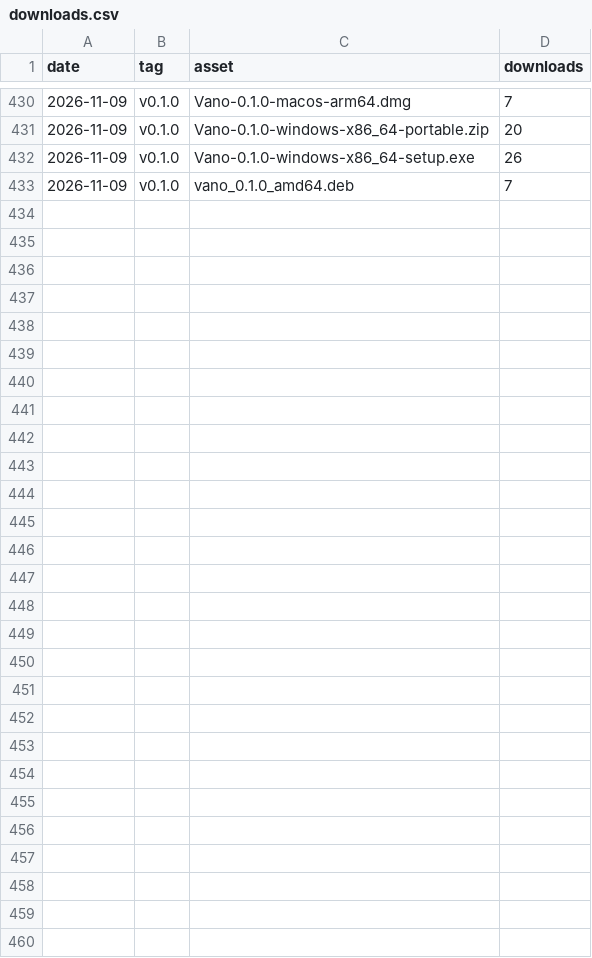
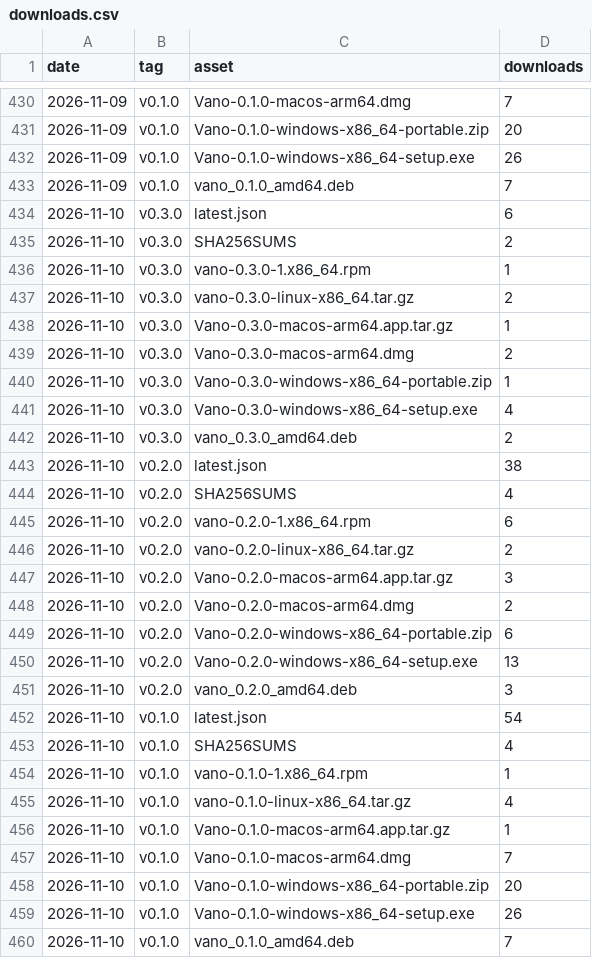
Before and after one commit to tanisperez/vano, a CSV file: downloads.csv, drawn as a sheet; only a part is shown, gaps mark what is left out; the diff names each change by its address in the sheet, - before the commit and + after, or states it on an @@ line.

```diff
--- a/downloads.csv
+++ b/downloads.csv
+row 434: 2026-11-10 | v0.3.0 | latest.json | 6
+row 435: 2026-11-10 | v0.3.0 | SHA256SUMS | 2
+row 436: 2026-11-10 | v0.3.0 | vano-0.3.0-1.x86_64.rpm | 1
+row 437: 2026-11-10 | v0.3.0 | vano-0.3.0-linux-x86_64.tar.gz | 2
+row 438: 2026-11-10 | v0.3.0 | Vano-0.3.0-macos-arm64.app.tar.gz | 1
+row 439: 2026-11-10 | v0.3.0 | Vano-0.3.0-macos-arm64.dmg | 2
+row 440: 2026-11-10 | v0.3.0 | Vano-0.3.0-windows-x86_64-portable.zip | 1
+row 441: 2026-11-10 | v0.3.0 | Vano-0.3.0-windows-x86_64-setup.exe | 4
+row 442: 2026-11-10 | v0.3.0 | vano_0.3.0_amd64.deb | 2
+row 443: 2026-11-10 | v0.2.0 | latest.json | 38
+row 444: 2026-11-10 | v0.2.0 | SHA256SUMS | 4
+row 445: 2026-11-10 | v0.2.0 | vano-0.2.0-1.x86_64.rpm | 6
+row 446: 2026-11-10 | v0.2.0 | vano-0.2.0-linux-x86_64.tar.gz | 2
+row 447: 2026-11-10 | v0.2.0 | Vano-0.2.0-macos-arm64.app.tar.gz | 3
+row 448: 2026-11-10 | v0.2.0 | Vano-0.2.0-macos-arm64.dmg | 2
+row 449: 2026-11-10 | v0.2.0 | Vano-0.2.0-windows-x86_64-portable.zip | 6
+row 450: 2026-11-10 | v0.2.0 | Vano-0.2.0-windows-x86_64-setup.exe | 13
+row 451: 2026-11-10 | v0.2.0 | vano_0.2.0_amd64.deb | 3
+row 452: 2026-11-10 | v0.1.0 | latest.json | 54
+row 453: 2026-11-10 | v0.1.0 | SHA256SUMS | 4
+row 454: 2026-11-10 | v0.1.0 | vano-0.1.0-1.x86_64.rpm | 1
+row 455: 2026-11-10 | v0.1.0 | vano-0.1.0-linux-x86_64.tar.gz | 4
+row 456: 2026-11-10 | v0.1.0 | Vano-0.1.0-macos-arm64.app.tar.gz | 1
+row 457: 2026-11-10 | v0.1.0 | Vano-0.1.0-macos-arm64.dmg | 7
+row 458: 2026-11-10 | v0.1.0 | Vano-0.1.0-windows-x86_64-portable.zip | 20
+row 459: 2026-11-10 | v0.1.0 | Vano-0.1.0-windows-x86_64-setup.exe | 26
+row 460: 2026-11-10 | v0.1.0 | vano_0.1.0_amd64.deb | 7
```
Also changed, not shown: repo.csv, traffic/clones.csv, 3 other files.
